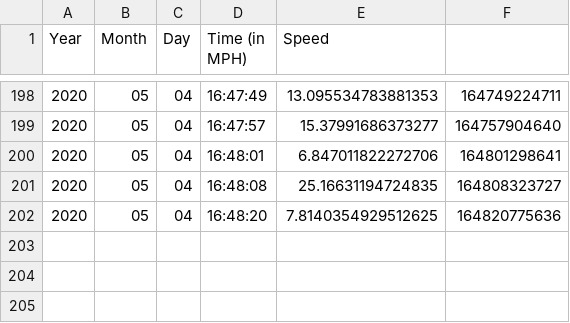
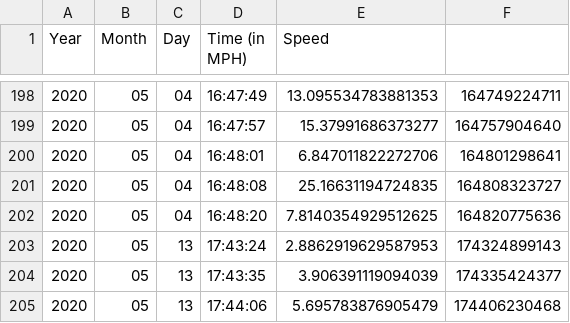
Before and after one commit to SedemQuame/Maakye_wo, a CSV file: embedded/output/log.csv, drawn as a sheet; only a part is shown, gaps mark what is left out.

```diff
--- a/embedded/output/log.csv
+++ b/embedded/output/log.csv
@@ -202 +202,4 @@ Year,Month,Day,Time (in MPH),Speed
 2020,05,04,16:48:20,7.8140354929512625,164820775636
+2020,05,13,17:43:24,2.8862919629587953,174324899143
+2020,05,13,17:43:35,3.906391119094039,174335424377
+2020,05,13,17:44:06,5.695783876905479,174406230468
```
Also changed, not shown: 13 other files.
